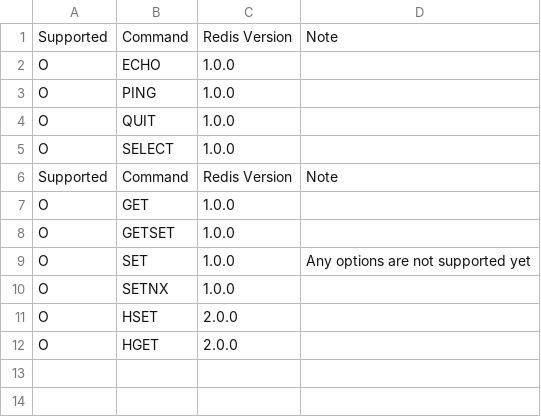
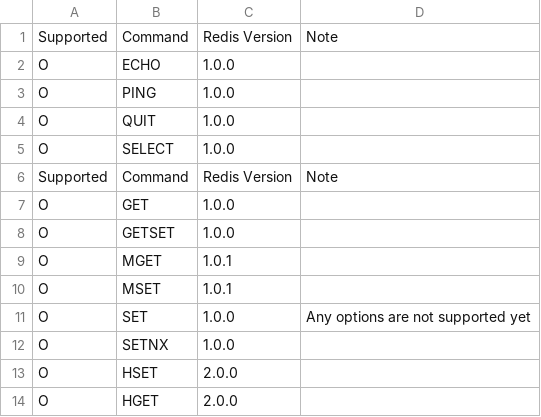
Before and after one commit to cybergarage/go-redis, a CSV file: doc/server_inside.csv, drawn as a sheet; the diff names each change by its address in the sheet, - before the commit and + after, or states it on an @@ line.

Commit message:
Add CommandHandler::MSet() and MGet()

```diff
--- a/doc/server_inside.csv
+++ b/doc/server_inside.csv
+row 9: O | MGET | 1.0.1
+row 10: O | MSET | 1.0.1
```
Also changed, not shown: 6 other files.
